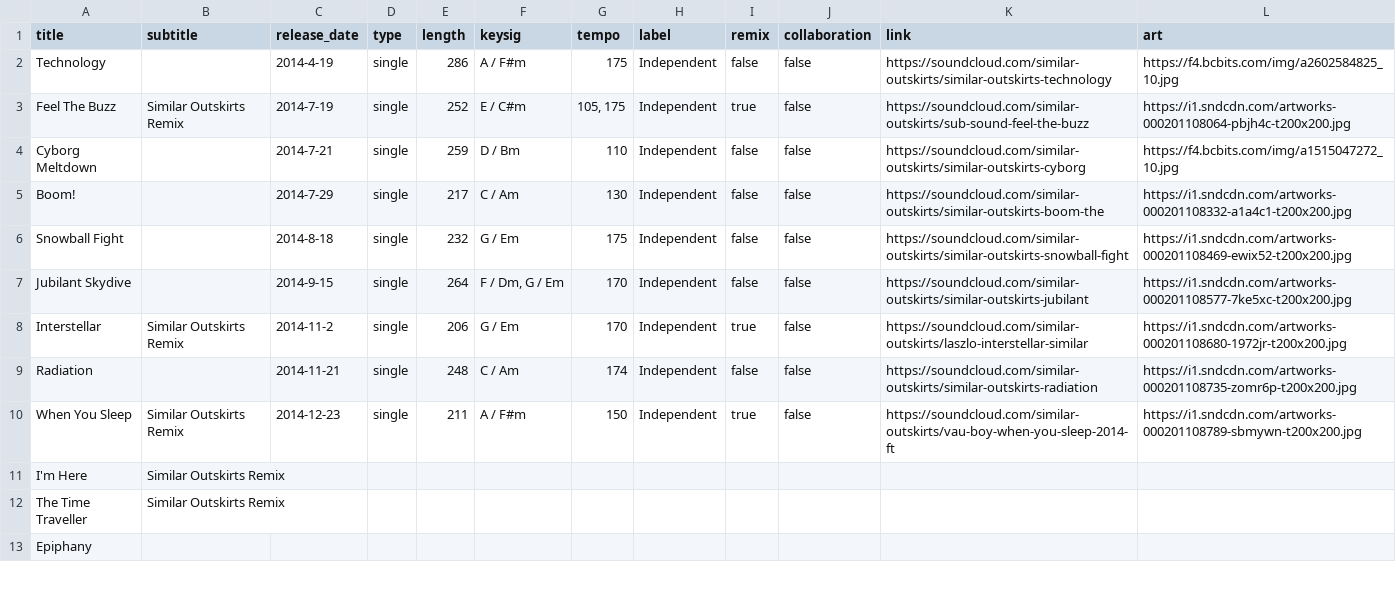
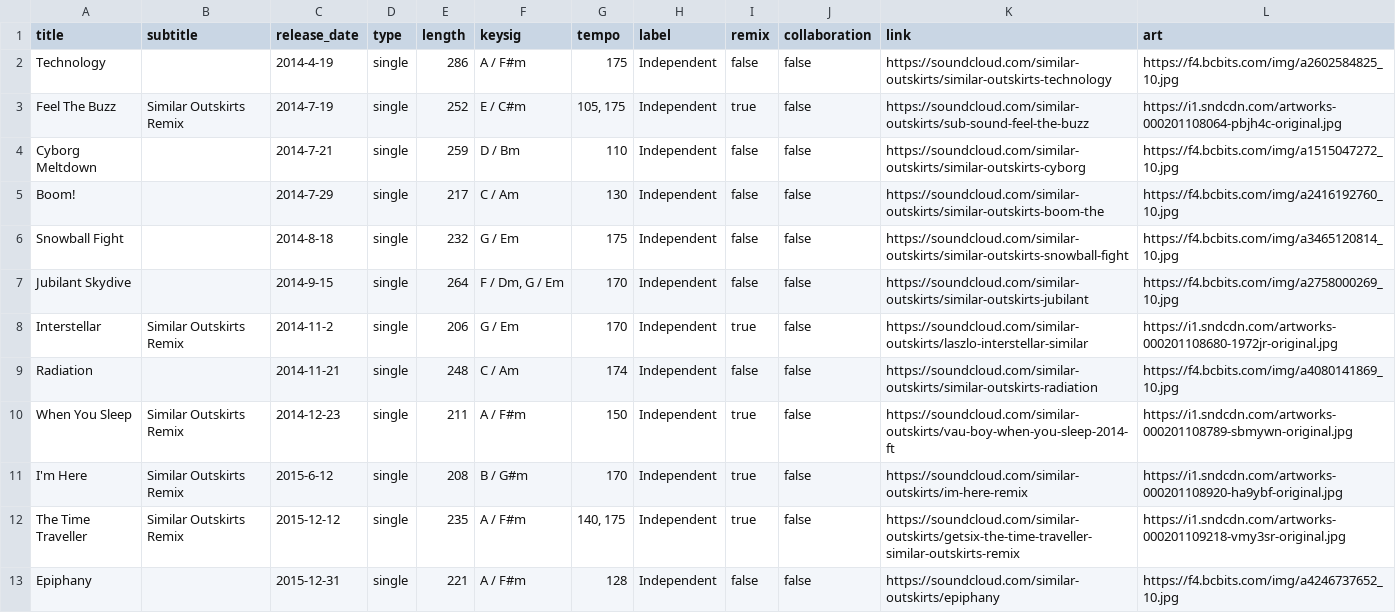
Before and after one commit to TroyKurniawan/Similar-Outskirts-Website-v1, a CSV file: src/musicdata/musicdata.csv, drawn as a sheet; only a part is shown; the diff covers the shown part only.

Commit message:
MusicEntry takes into account EPs

```diff
--- a/src/musicdata/musicdata.csv
+++ b/src/musicdata/musicdata.csv
@@ -2,12 +2,12 @@ title,subtitle,release_date,type,length,keysig,tempo,label,remix,collaboration,l
 Technology,,2014-4-19,single,286,A / F#m,175,Independent,false,false,https://soundcloud.com/similar-outskirts/similar-outskirts-technology,https://f4.bcbits.com/img/a2602584825_10.jpg
-Feel The Buzz,Similar Outskirts Remix,2014-7-19,single,252,E / C#m,"105, 175",Independent,true,false,https://soundcloud.com/similar-outskirts/sub-sound-feel-the-buzz,https://i1.sndcdn.com/artworks-000201108064-pbjh4c-t200x200.jpg
+Feel The Buzz,Similar Outskirts Remix,2014-7-19,single,252,E / C#m,"105, 175",Independent,true,false,https://soundcloud.com/similar-outskirts/sub-sound-feel-the-buzz,https://i1.sndcdn.com/artworks-000201108064-pbjh4c-original.jpg
 Cyborg Meltdown,,2014-7-21,single,259,D / Bm,110,Independent,false,false,https://soundcloud.com/similar-outskirts/similar-outskirts-cyborg,https://f4.bcbits.com/img/a1515047272_10.jpg
-Boom!,,2014-7-29,single,217,C / Am,130,Independent,false,false,https://soundcloud.com/similar-outskirts/similar-outskirts-boom-the,https://i1.sndcdn.com/artworks-000201108332-a1a4c1-t200x200.jpg
-Snowball Fight,,2014-8-18,single,232,G / Em,175,Independent,false,false,https://soundcloud.com/similar-outskirts/similar-outskirts-snowball-fight,https://i1.sndcdn.com/artworks-000201108469-ewix52-t200x200.jpg
-Jubilant Skydive,,2014-9-15,single,264,"F / Dm, G / Em",170,Independent,false,false,https://soundcloud.com/similar-outskirts/similar-outskirts-jubilant,https://i1.sndcdn.com/artworks-000201108577-7ke5xc-t200x200.jpg
-Interstellar,Similar Outskirts Remix,2014-11-2,single,206,G / Em,170,Independent,true,false,https://soundcloud.com/similar-outskirts/laszlo-interstellar-similar,https://i1.sndcdn.com/artworks-000201108680-1972jr-t200x200.jpg
-Radiation,,2014-11-21,single,248,C / Am,174,Independent,false,false,https://soundcloud.com/similar-outskirts/similar-outskirts-radiation,https://i1.sndcdn.com/artworks-000201108735-zomr6p-t200x200.jpg
-When You Sleep,Similar Outskirts Remix,2014-12-23,single,211,A / F#m,150,Independent,true,false,https://soundcloud.com/similar-outskirts/vau-boy-when-you-sleep-2014-ft,https://i1.sndcdn.com/artworks-000201108789-sbmywn-t200x200.jpg
-I'm Here,Similar Outskirts Remix,,,,,,,,,,
-The Time Traveller,Similar Outskirts Remix,,,,,,,,,,
-Epiphany,,,,,,,,,,,
+Boom!,,2014-7-29,single,217,C / Am,130,Independent,false,false,https://soundcloud.com/similar-outskirts/similar-outskirts-boom-the,https://f4.bcbits.com/img/a2416192760_10.jpg
+Snowball Fight,,2014-8-18,single,232,G / Em,175,Independent,false,false,https://soundcloud.com/similar-outskirts/similar-outskirts-snowball-fight,https://f4.bcbits.com/img/a3465120814_10.jpg
+Jubilant Skydive,,2014-9-15,single,264,"F / Dm, G / Em",170,Independent,false,false,https://soundcloud.com/similar-outskirts/similar-outskirts-jubilant,https://f4.bcbits.com/img/a2758000269_10.jpg
+Interstellar,Similar Outskirts Remix,2014-11-2,single,206,G / Em,170,Independent,true,false,https://soundcloud.com/similar-outskirts/laszlo-interstellar-similar,https://i1.sndcdn.com/artworks-000201108680-1972jr-original.jpg
+Radiation,,2014-11-21,single,248,C / Am,174,Independent,false,false,https://soundcloud.com/similar-outskirts/similar-outskirts-radiation,https://f4.bcbits.com/img/a4080141869_10.jpg
+When You Sleep,Similar Outskirts Remix,2014-12-23,single,211,A / F#m,150,Independent,true,false,https://soundcloud.com/similar-outskirts/vau-boy-when-you-sleep-2014-ft,https://i1.sndcdn.com/artworks-000201108789-sbmywn-original.jpg
+I'm Here,Similar Outskirts Remix,2015-6-12,single,208,B / G#m,170,Independent,true,false,https://soundcloud.com/similar-outskirts/im-here-remix,https://i1.sndcdn.com/artworks-000201108920-ha9ybf-original.jpg
+The Time Traveller,Similar Outskirts Remix,2015-12-12,single,235,A / F#m,"140, 175",Independent,true,false,https://soundcloud.com/similar-outskirts/getsix-the-time-traveller-similar-outskirts-remix,https://i1.sndcdn.com/artworks-000201109218-vmy3sr-original.jpg
+Epiphany,,2015-12-31,single,221,A / F#m,128,Independent,false,false,https://soundcloud.com/similar-outskirts/epiphany,https://f4.bcbits.com/img/a4246737652_10.jpg
```
Also changed, not shown: 70 edited cells elsewhere in this file, 3 other files.
